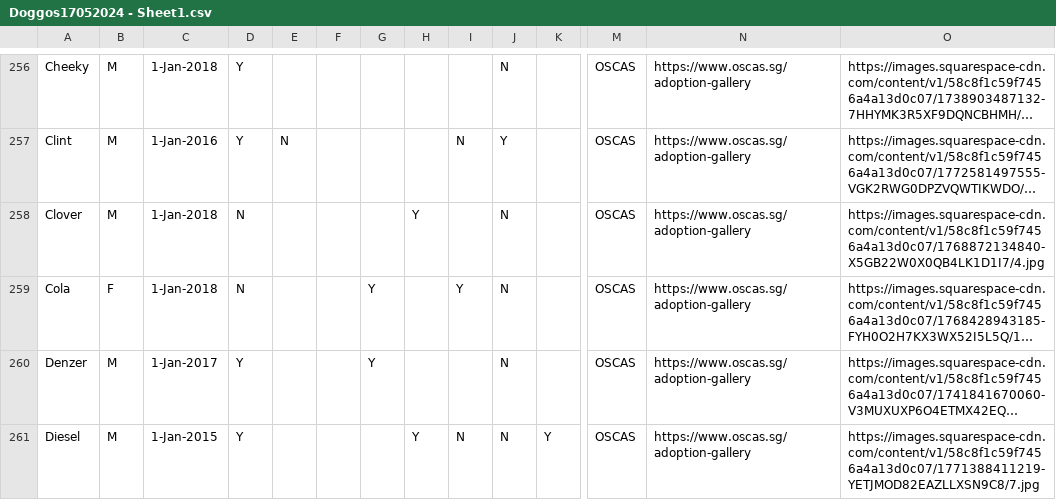
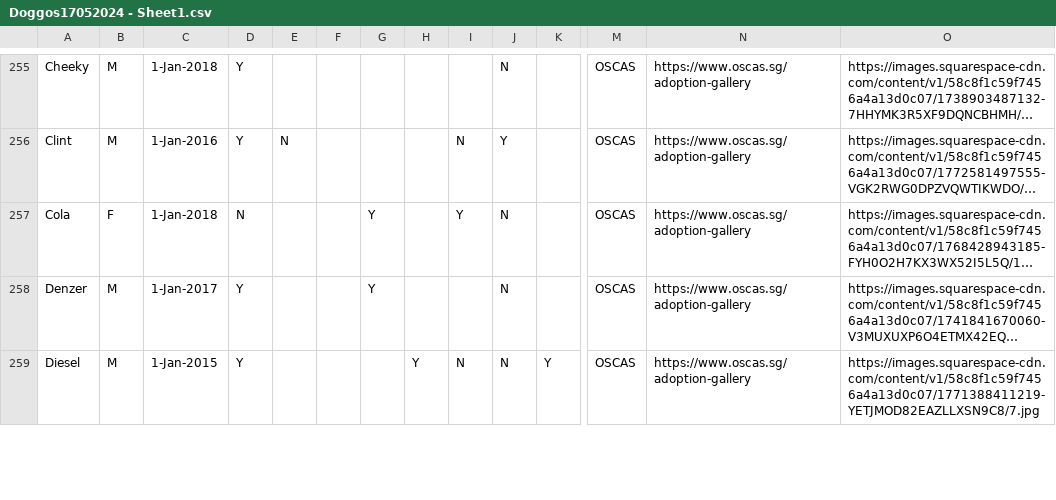
Before and after one commit to Charmainetannlb/Pawright, a CSV file: Data/Doggos17052024 - Sheet1.csv, drawn as a sheet; only a part is shown, gaps mark what is left out; long unchanged cells end in …; removed rows and columns are numbered as before the commit, all else as after; rows hold the shown columns only; the diff covers the shown part only; the diff names each change by its address in the sheet, - before the commit and + after, or states it on an @@ line.

Commit message:
Han&Rey

```diff
--- a/Data/Doggos17052024 - Sheet1.csv
+++ b/Data/Doggos17052024 - Sheet1.csv
-row 258: Clover | M | 1-Jan-2018 | N |  |  |  | Y |  | N |  | OSCAS | https://www.oscas.sg/adoption-gallery | https://images.squarespace-cdn.com/content/v1/58c8f1c59f7456a4a13d0c07/1768872134840-X5GB22W0X0QB4LK1D1I7/4.jpg
```
Also changed, not shown: 1 added row, 2 removed rows and 5 edited cells elsewhere in this file.
